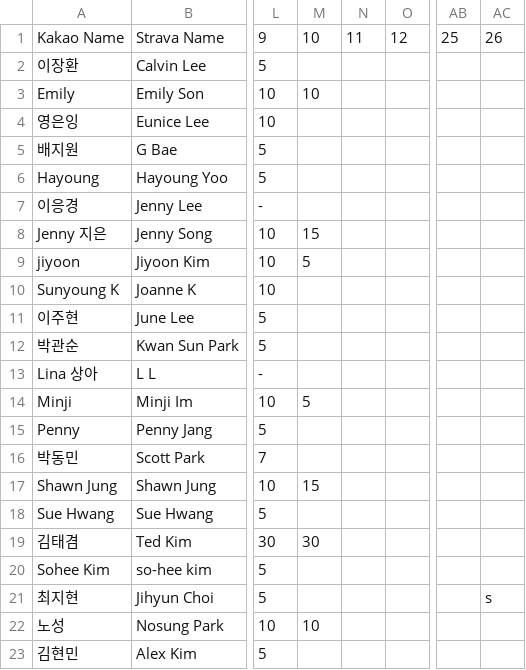
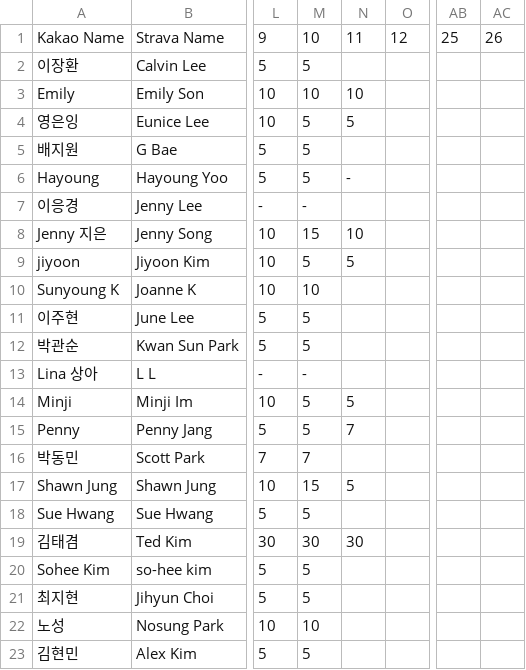
Before and after one commit to jennysong/RunningChallenge, a CSV file: goals.csv, drawn as a sheet; only a part is shown, gaps mark what is left out; the diff names each change by its address in the sheet, - before the commit and + after, or states it on an @@ line.

Commit message:
Add week10 Strava data and update goals
Include week10 in the app by adding 'week10.json' to AVAILABLE_WEEKS in app.js, update goals.csv with week 10 targets/values for participants, and add the new strava/week10.json leaderboard file (week 10 activity results). These changes bring the app and goals data in sync with the latest week of Strava data.

```diff
--- a/goals.csv
+++ b/goals.csv
-M2: (empty)
+M2: 5
-N3: (empty)
+N3: 10
-M4:M6: (empty)
+M4:M6: 5
-N4: (empty)
+N4: 5
-N6: (empty)
+N6: -
-M7: (empty)
+M7: -
-N8: (empty)
+N8: 10
-N9: (empty)
+N9: 5
-M10: (empty)
+M10: 10
-M11:M12: (empty)
+M11:M12: 5
-M13: (empty)
+M13: -
-N14: (empty)
+N14: 5
-M15: (empty)
+M15: 5
-N15: (empty)
+N15: 7
-M16: (empty)
+M16: 7
-N17: (empty)
+N17: 5
-M18: (empty)
+M18: 5
-N19: (empty)
+N19: 30
-M20:M21: (empty)
+M20:M21: 5
-AC21: s
+AC21: (empty)
-M23: (empty)
+M23: 5
```
Also changed, not shown: 2 other files.
